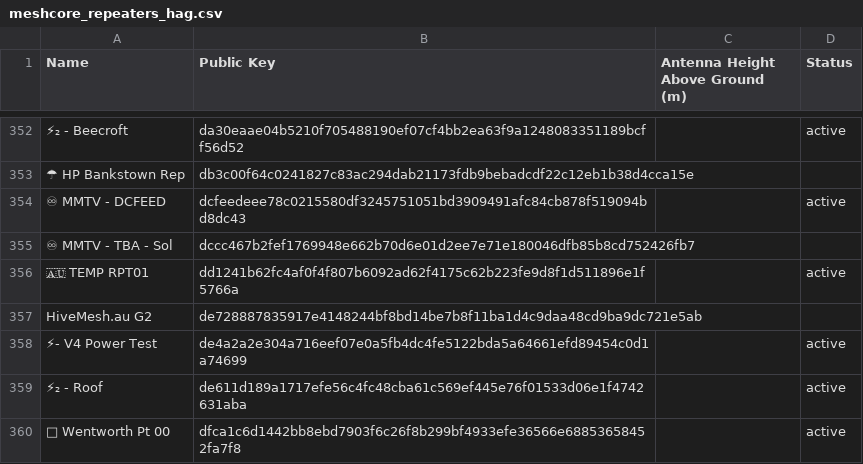
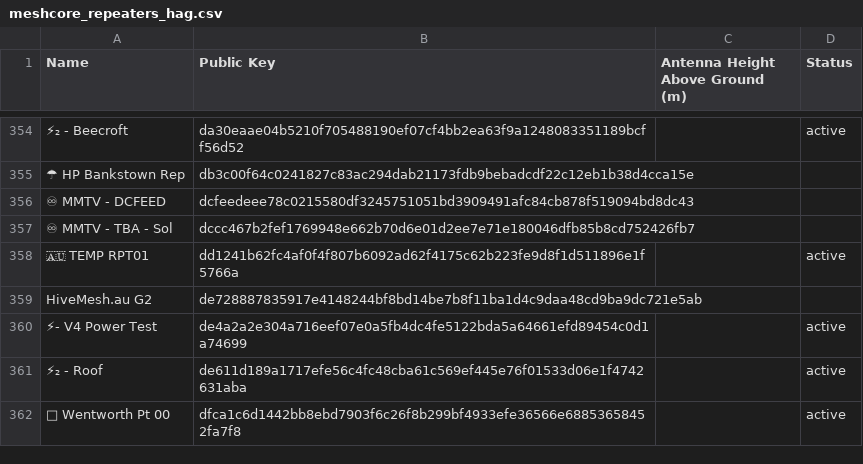
Before and after one commit to nswmesh/nswmesh_wiki, a CSV file: data/meshcore_repeaters_hag.csv, drawn as a sheet; only a part is shown, gaps mark what is left out; addresses are those after the commit; the diff covers the shown part only; the diff names each change by its address in the sheet, - before the commit and + after, or states it on an @@ line.

```diff
--- a/data/meshcore_repeaters_hag.csv
+++ b/data/meshcore_repeaters_hag.csv
-D356 (Status): active
+D356 (Status): (empty)
```
Also changed, not shown: 3 added rows and 7 edited cells elsewhere in this file, 1 other file.
